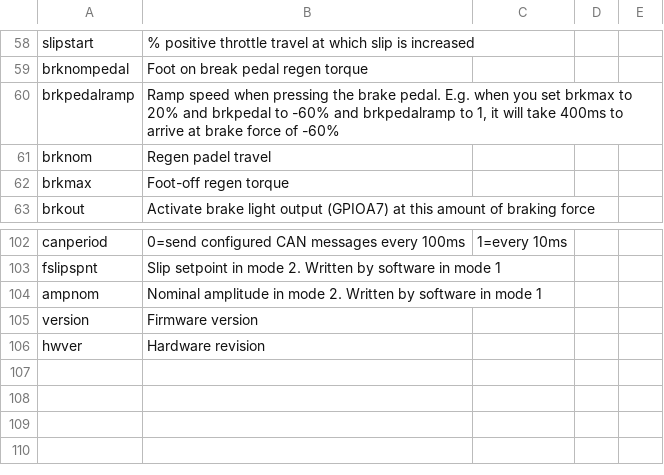
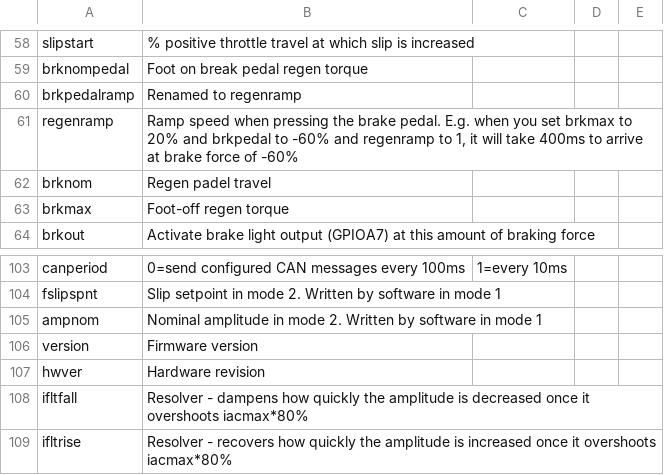
Before and after one commit to dimecho/Open-Inverter-WebInterface, a CSV file: Web/description.csv, drawn as a sheet; only a part is shown, gaps mark what is left out.

```diff
--- a/Web/description.csv
+++ b/Web/description.csv
@@ -59,3 +59,4 @@ slipstart,% positive throttle travel at which slip is increased
 brknompedal,Foot on break pedal regen torque
-brkpedalramp,"Ramp speed when pressing the brake pedal. E.g. when you set brkmax to 20% and brkpedal to -60% and brkpedalramp to 1, it will take 400ms to arrive at brake force of -60%"
+brkpedalramp,"Renamed to regenramp"
+regenramp,"Ramp speed when pressing the brake pedal. E.g. when you set brkmax to 20% and brkpedal to -60% and regenramp to 1, it will take 400ms to arrive at brake force of -60%"
 brknom,Regen padel travel
@@ -106 +107,3 @@ version,Firmware version
 hwver,Hardware revision
+ifltfall,Resolver - dampens how quickly the amplitude is decreased once it overshoots iacmax*80%
+ifltrise,Resolver - recovers how quickly the amplitude is increased once it overshoots iacmax*80%
```
Also changed, not shown: Web/tips.csv, 6 other files.
